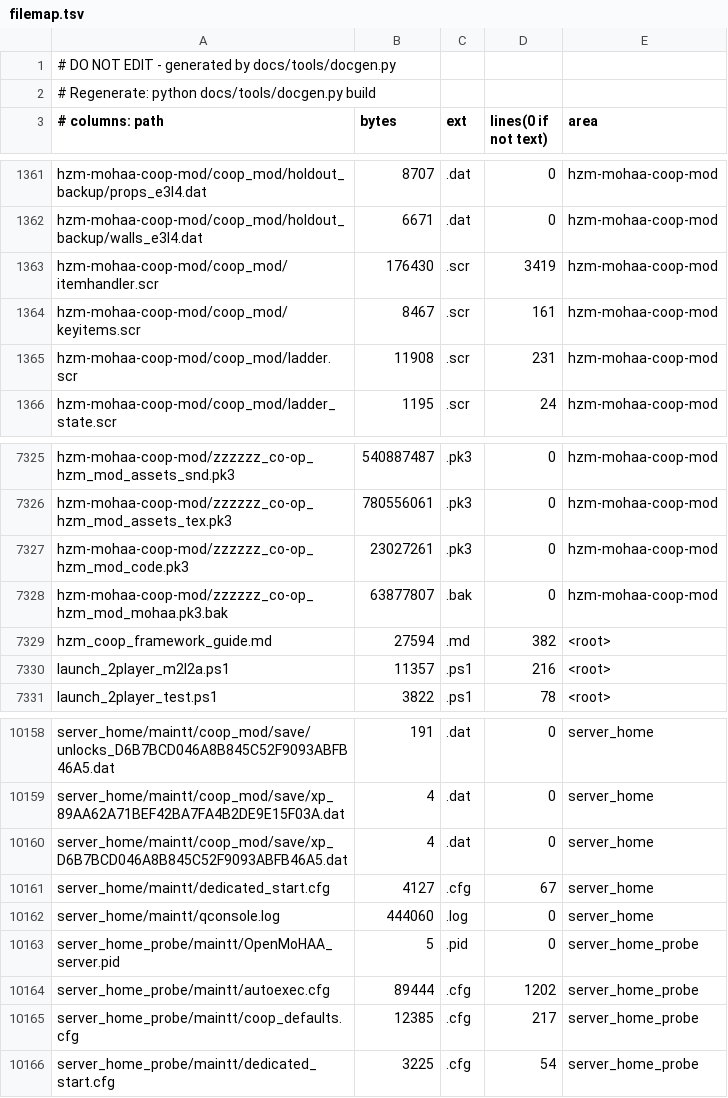
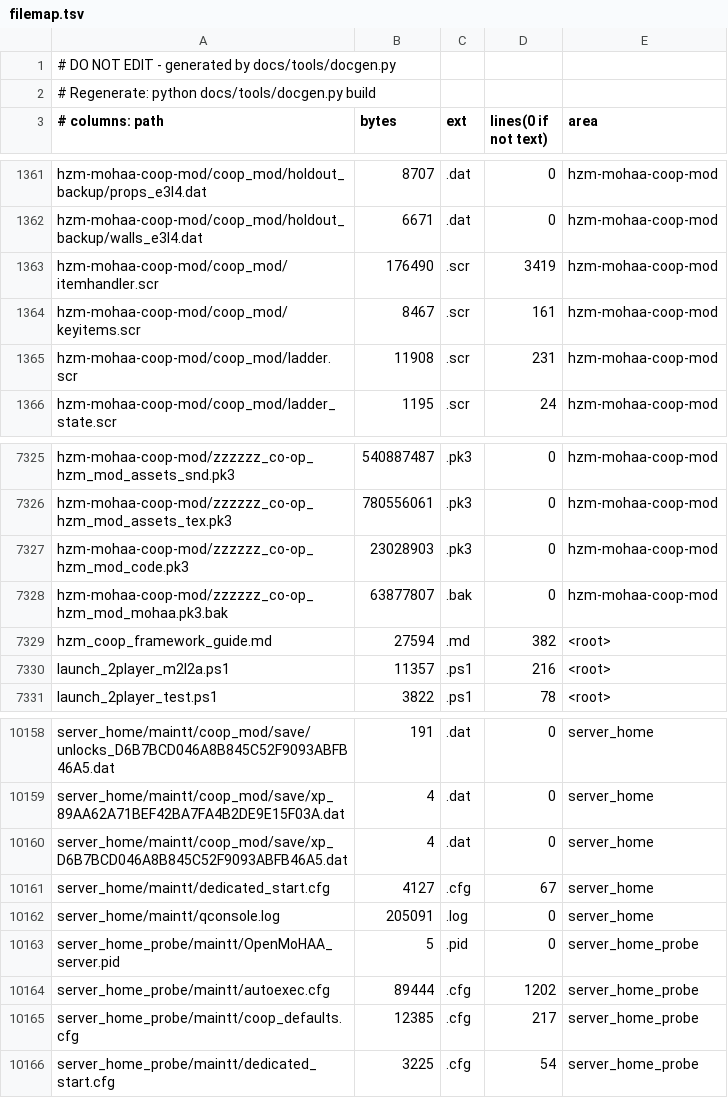
Before and after one commit to MOHCoopTrilogy/releases, a TSV file: docs/generated/filemap.tsv, drawn as a sheet; only a part is shown, gaps mark what is left out; the diff covers the shown part only.

```diff
--- a/docs/generated/filemap.tsv
+++ b/docs/generated/filemap.tsv
@@ -1362,3 +1362,3 @@ hzm-mohaa-coop-mod/coop_mod/holdout_backup/props_e3l4.dat	8707	.dat	0	hzm-mohaa-
 hzm-mohaa-coop-mod/coop_mod/holdout_backup/walls_e3l4.dat	6671	.dat	0	hzm-mohaa-coop-mod
-hzm-mohaa-coop-mod/coop_mod/itemhandler.scr	176430	.scr	3419	hzm-mohaa-coop-mod
+hzm-mohaa-coop-mod/coop_mod/itemhandler.scr	176490	.scr	3419	hzm-mohaa-coop-mod
 hzm-mohaa-coop-mod/coop_mod/keyitems.scr	8467	.scr	161	hzm-mohaa-coop-mod
@@ -7326,3 +7326,3 @@ hzm-mohaa-coop-mod/zzzzzz_co-op_hzm_mod_assets_snd.pk3	540887487	.pk3	0	hzm-moha
 hzm-mohaa-coop-mod/zzzzzz_co-op_hzm_mod_assets_tex.pk3	780556061	.pk3	0	hzm-mohaa-coop-mod
-hzm-mohaa-coop-mod/zzzzzz_co-op_hzm_mod_code.pk3	23027261	.pk3	0	hzm-mohaa-coop-mod
+hzm-mohaa-coop-mod/zzzzzz_co-op_hzm_mod_code.pk3	23028903	.pk3	0	hzm-mohaa-coop-mod
 hzm-mohaa-coop-mod/zzzzzz_co-op_hzm_mod_mohaa.pk3.bak	63877807	.bak	0	hzm-mohaa-coop-mod
@@ -10161,3 +10161,3 @@ server_home/maintt/coop_mod/save/xp_D6B7BCD046A8B845C52F9093ABFB46A5.dat	4	.dat
 server_home/maintt/dedicated_start.cfg	4127	.cfg	67	server_home
-server_home/maintt/qconsole.log	444060	.log	0	server_home
+server_home/maintt/qconsole.log	205091	.log	0	server_home
 server_home_probe/maintt/OpenMoHAA_server.pid	5	.pid	0	server_home_probe
```
Also changed, not shown: 10 edited cells elsewhere in this file, 6 other files.
